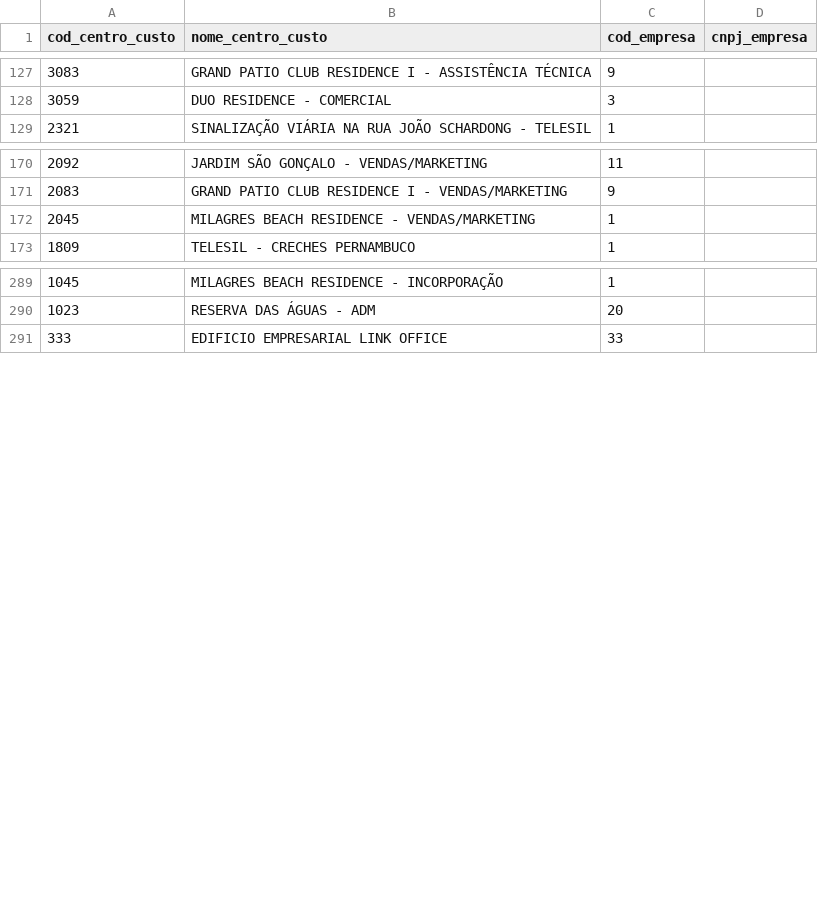
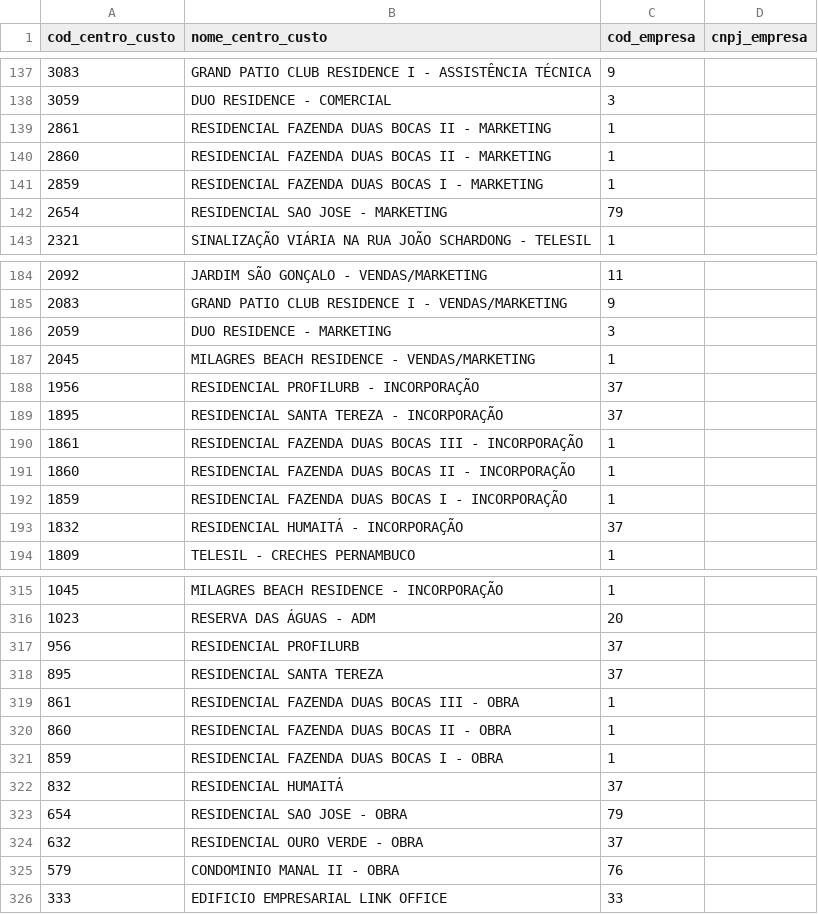
Before and after one commit to Telesil/sienge_holmes_integration, a CSV file: drivers/files/referencer/centros_de_custo.csv, drawn as a sheet; only a part is shown, gaps mark what is left out; the diff covers the shown part only.

Commit message:
refactor: alterar o campo centro de custo para centro de custo /obra

```diff
--- a/drivers/files/referencer/centros_de_custo.csv
+++ b/drivers/files/referencer/centros_de_custo.csv
@@ -128,2 +138,6 @@ cod_centro_custo;nome_centro_custo;cod_empresa;cnpj_empresa
 3059;DUO RESIDENCE - COMERCIAL;3;
+2861;RESIDENCIAL FAZENDA DUAS BOCAS II - MARKETING;1;
+2860;RESIDENCIAL FAZENDA DUAS BOCAS II - MARKETING;1;
+2859;RESIDENCIAL FAZENDA DUAS BOCAS I - MARKETING;1;
+2654;RESIDENCIAL SAO JOSE - MARKETING;79;
 2321;SINALIZAÇÃO VIÁRIA NA RUA JOÃO SCHARDONG - TELESIL;1;
@@ -171,3 +185,10 @@ cod_centro_custo;nome_centro_custo;cod_empresa;cnpj_empresa
 2083;GRAND PATIO CLUB RESIDENCE I - VENDAS/MARKETING;9;
+2059;DUO RESIDENCE - MARKETING;3;
 2045;MILAGRES BEACH RESIDENCE - VENDAS/MARKETING;1;
+1956;RESIDENCIAL PROFILURB - INCORPORAÇÃO;37;
+1895;RESIDENCIAL SANTA TEREZA - INCORPORAÇÃO;37;
+1861;RESIDENCIAL FAZENDA DUAS BOCAS III - INCORPORAÇÃO;1;
+1860;RESIDENCIAL FAZENDA DUAS BOCAS II - INCORPORAÇÃO;1;
+1859;RESIDENCIAL FAZENDA DUAS BOCAS I - INCORPORAÇÃO;1;
+1832;RESIDENCIAL HUMAITÁ - INCORPORAÇÃO;37;
 1809;TELESIL - CRECHES PERNAMBUCO;1;
@@ -290,2 +316,11 @@ cod_centro_custo;nome_centro_custo;cod_empresa;cnpj_empresa
 1023;RESERVA DAS ÁGUAS - ADM;20;
+956;RESIDENCIAL PROFILURB;37;
+895;RESIDENCIAL SANTA TEREZA;37;
+861;RESIDENCIAL FAZENDA DUAS BOCAS III - OBRA;1;
+860;RESIDENCIAL FAZENDA DUAS BOCAS II - OBRA;1;
+859;RESIDENCIAL FAZENDA DUAS BOCAS I - OBRA;1;
+832;RESIDENCIAL HUMAITÁ;37;
+654;RESIDENCIAL SAO JOSE - OBRA;79;
+632;RESIDENCIAL OURO VERDE - OBRA;37;
+579;CONDOMINIO MANAL II - OBRA;76;
 333;EDIFICIO EMPRESARIAL LINK OFFICE;33;
```
Also changed, not shown: 15 added rows and 4 edited cells elsewhere in this file, 1 other file.
